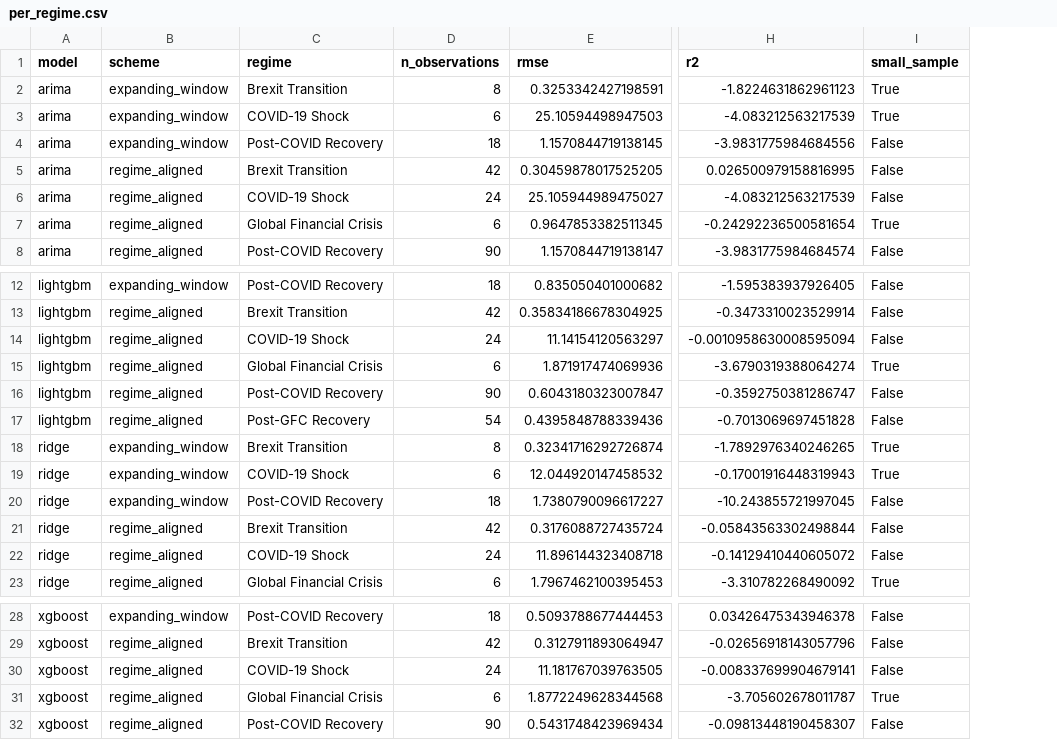
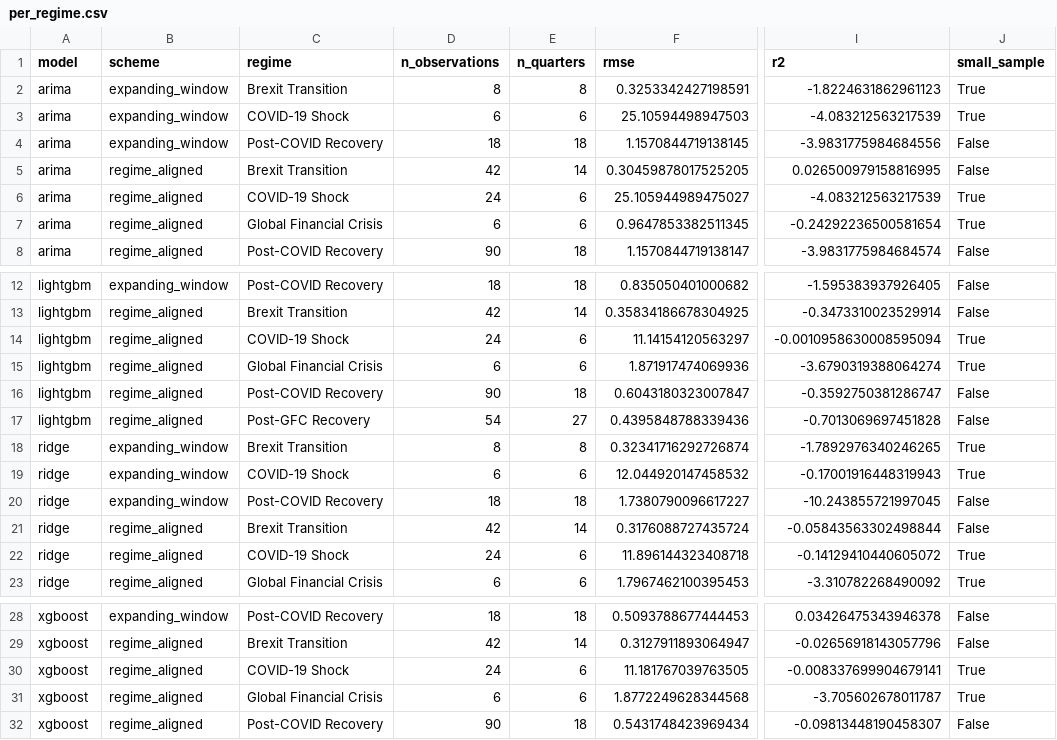
Before and after one commit to faithcodes-lab/uk-gdp-regime-forecasting, a CSV file: dashboard/data/per_regime.csv, drawn as a sheet; only a part is shown, gaps mark what is left out; addresses are those after the commit; the diff names each change by its address in the sheet, - before the commit and + after, or states it on an @@ line.

Commit message:
Sync dashboard per_regime.csv with latest pipeline results
Dashboard data was stale relative to results/metrics/per_regime.csv:
missing n_quarters column and incorrect small_sample flags for
regime_aligned/COVID-19 Shock across all four models.

```diff
--- a/dashboard/data/per_regime.csv
+++ b/dashboard/data/per_regime.csv
+column E (n_quarters), rows 2-8: 8 | 6 | 18 | 14 | 6 | 6 | 18; rows 12-23: 18 | 14 | 6 | 6 | 18 | 27 | 8 | 6 | 18 | 14 | 6 | 6; rows 28-32: 18 | 14 | 6 | 6 | 18
-J6 (small_sample): False
+J6 (small_sample): True
-J14 (small_sample): False
+J14 (small_sample): True
-J22 (small_sample): False
+J22 (small_sample): True
-J30 (small_sample): False
+J30 (small_sample): True
```
